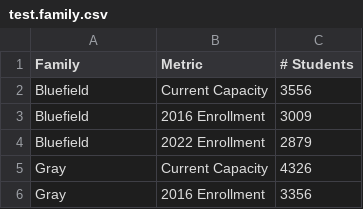
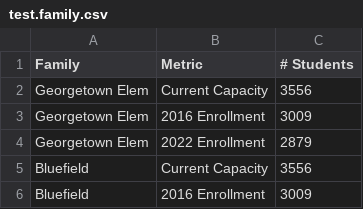
Before and after one commit to codetojoy/Git_Sandbox, a CSV file: data/test.family.csv, drawn as a sheet; only a part is shown; the shorter side is filled out with more unchanged rows; the diff names each change by its address in the sheet, - before the commit and + after, or states it on an @@ line.

Commit message:
incremental change as part of a larger frenzy of activity

```diff
--- a/data/test.family.csv
+++ b/data/test.family.csv
+row 2: Georgetown Elem | Current Capacity | 3556
+row 3: Georgetown Elem | 2016 Enrollment | 3009
+row 4: Georgetown Elem | 2022 Enrollment | 2879
```
